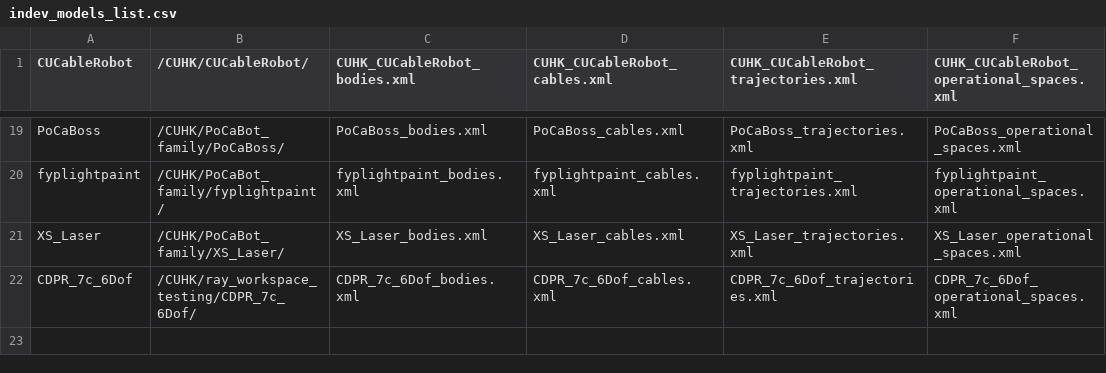
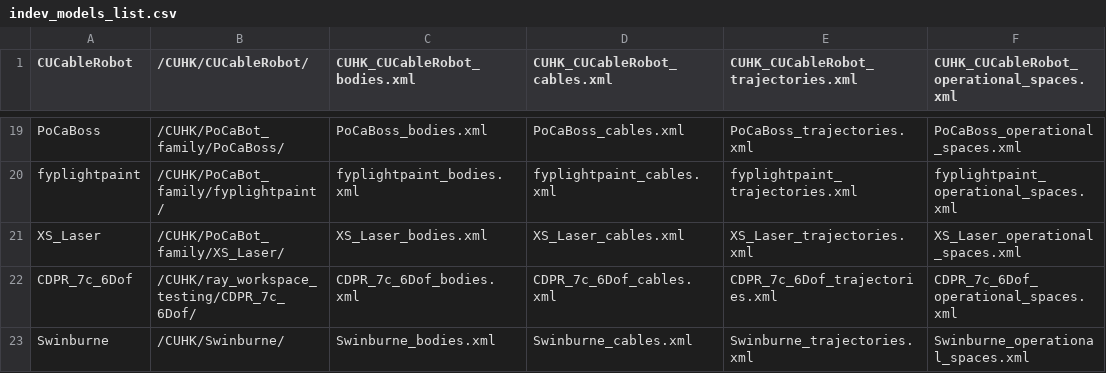
Before and after one commit to darwinlau/CASPR, a CSV file: data/model_config/indev_models/indev_models_list.csv, drawn as a sheet; only a part is shown, gaps mark what is left out.

```diff
--- a/data/model_config/indev_models/indev_models_list.csv
+++ b/data/model_config/indev_models/indev_models_list.csv
@@ -22 +22,2 @@ XS_Laser,/CUHK/PoCaBot_family/XS_Laser/,XS_Laser_bodies.xml,XS_Laser_cables.xml,
 CDPR_7c_6Dof,/CUHK/ray_workspace_testing/CDPR_7c_6Dof/,CDPR_7c_6Dof_bodies.xml,CDPR_7c_6Dof_cables.xml,CDPR_7c_6Dof_trajectories.xml,CDPR_7c_6Dof_operational_spaces.xml
+Swinburne,/CUHK/Swinburne/,Swinburne_bodies.xml,Swinburne_cables.xml,Swinburne_trajectories.xml,Swinburne_operational_spaces.xml
```
Also changed, not shown: data/model_config/models/models_list.csv, 4 other files.
